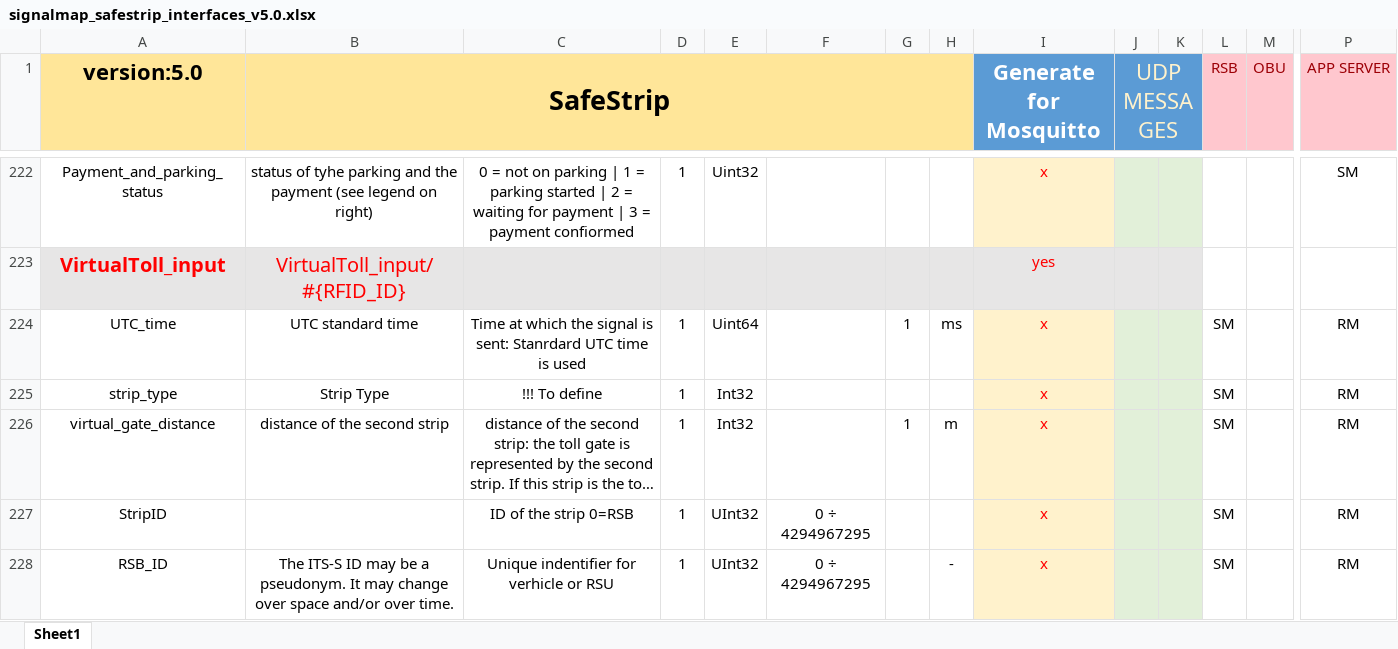
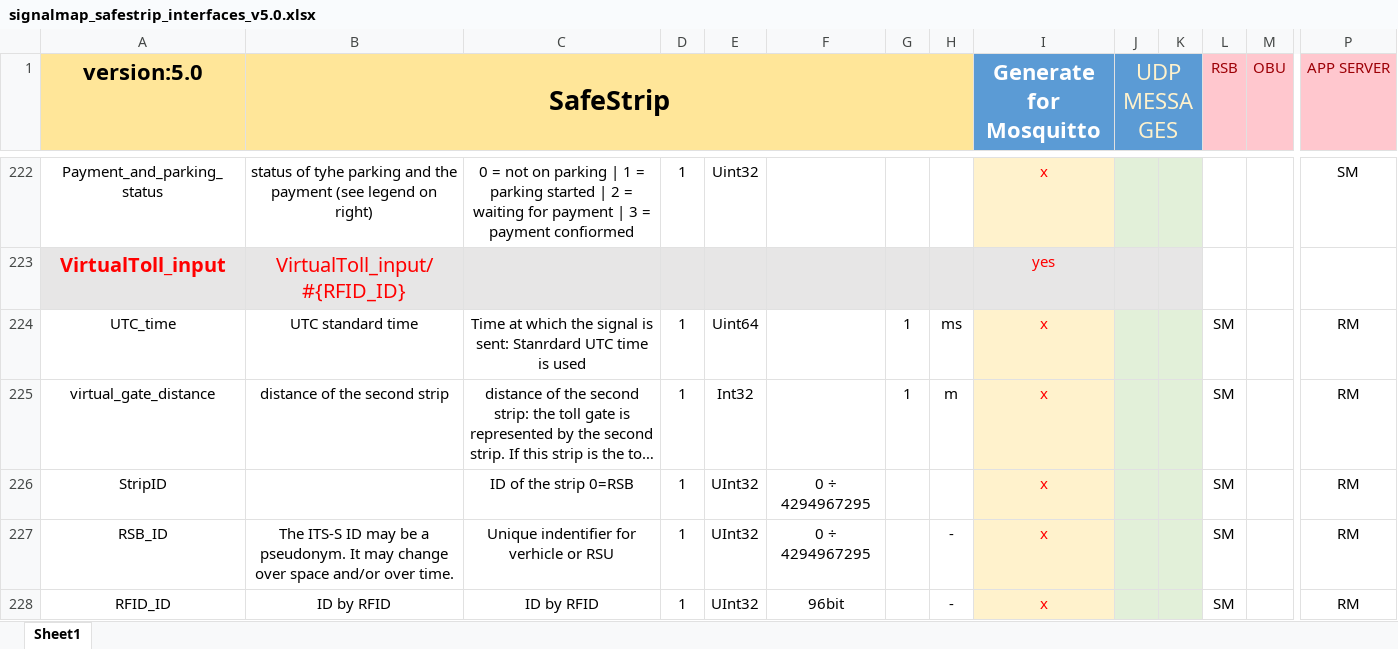
Before and after one commit to Neftin/MQTT_for_safestrip, an Excel workbook: signal_map/signalmap_safestrip_interfaces_v5.0.xlsx, sheet Sheet1, drawn as a sheet; only a part is shown, gaps mark what is left out; the shorter side is filled out with more unchanged rows; long unchanged cells end in …; values as stored, in another font and other column widths than the file's, no borders; rows hold the shown columns only; the diff names each change by its address in the sheet, - before the commit and + after, or states it on an @@ line.

```diff
--- a/signal_map/signalmap_safestrip_interfaces_v5.0.xlsx (sheet Sheet1)
+++ b/signal_map/signalmap_safestrip_interfaces_v5.0.xlsx (sheet Sheet1)
-row 225: strip_type | Strip Type | !!! To define | 1 | Int32 |  |  |  | x |  |  | SM |  | RM
```
Also changed, not shown: 4 other files.
